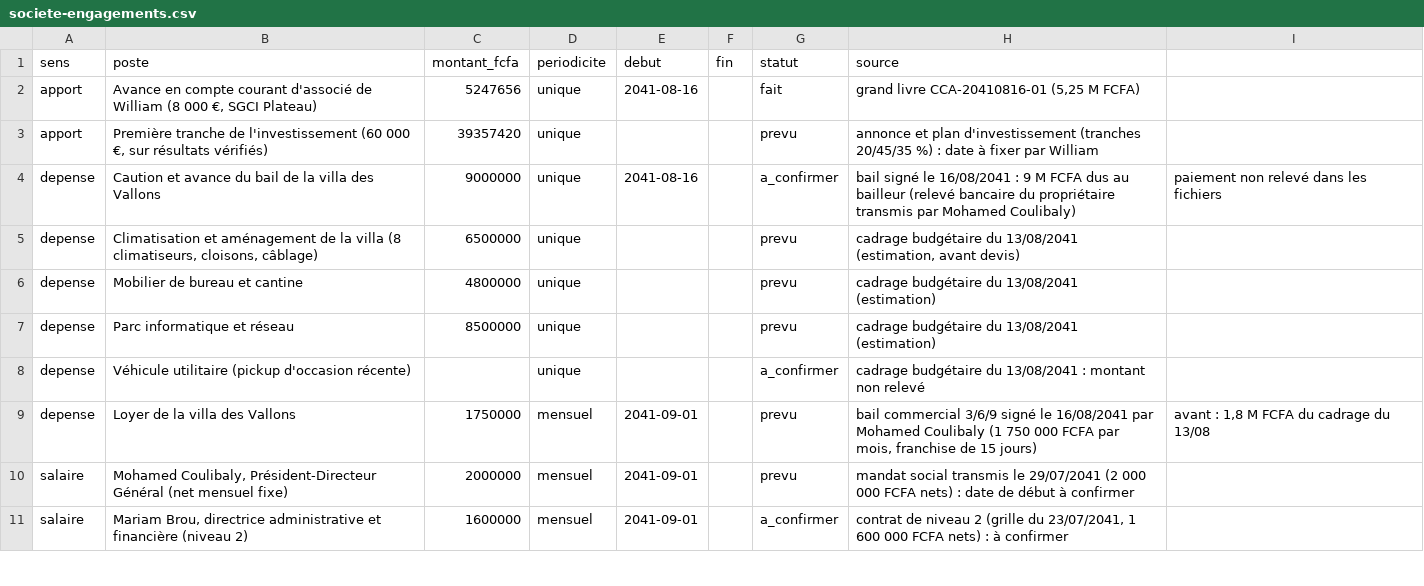
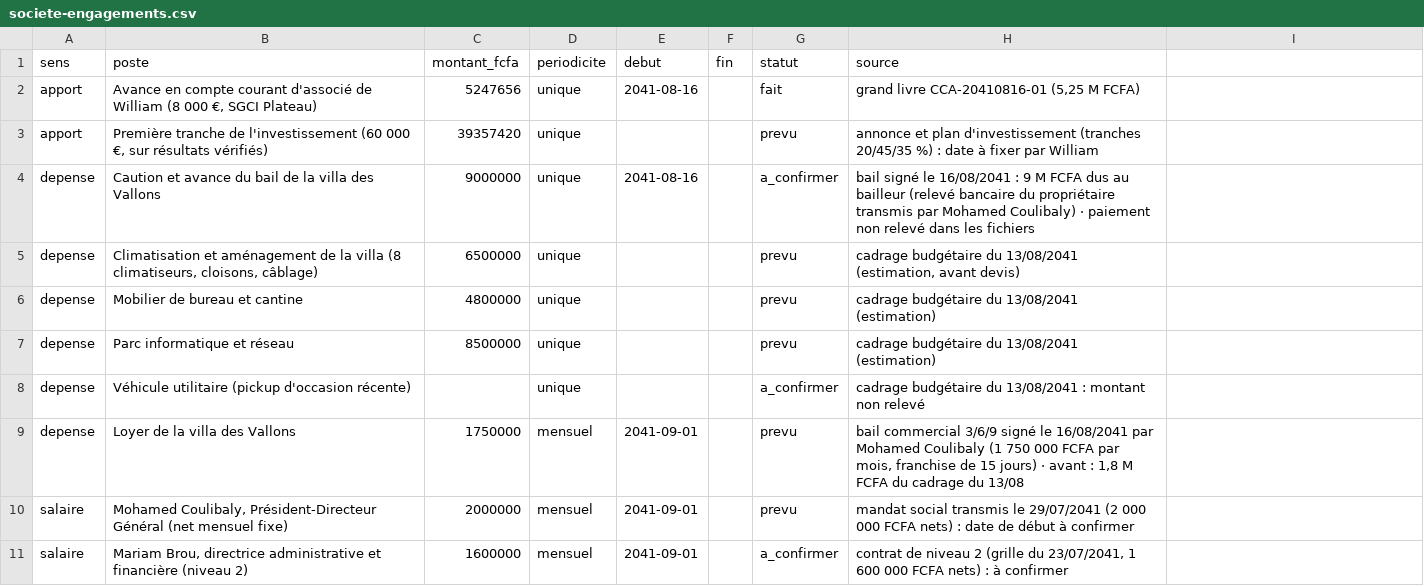
Before and after one commit to ossimiossimiwilliam10-cyber/simulation-william, a CSV file: etat/societe-engagements.csv, drawn as a sheet; only a part is shown.

```diff
--- a/etat/societe-engagements.csv
+++ b/etat/societe-engagements.csv
@@ -3,3 +3,3 @@ apport;Avance en compte courant d'associé de William (8 000 €, SGCI Plateau);
 apport;Première tranche de l'investissement (60 000 €, sur résultats vérifiés);39357420;unique;;;prevu;annonce et plan d'investissement (tranches 20/45/35 %) : date à fixer par William
-depense;Caution et avance du bail de la villa des Vallons;9000000;unique;2041-08-16;;a_confirmer;bail signé le 16/08/2041 : 9 M FCFA dus au bailleur (relevé bancaire du propriétaire transmis par Mohamed Coulibaly) ; paiement non relevé dans les fichiers
+depense;Caution et avance du bail de la villa des Vallons;9000000;unique;2041-08-16;;a_confirmer;bail signé le 16/08/2041 : 9 M FCFA dus au bailleur (relevé bancaire du propriétaire transmis par Mohamed Coulibaly) · paiement non relevé dans les fichiers
 depense;Climatisation et aménagement de la villa (8 climatiseurs, cloisons, câblage);6500000;unique;;;prevu;cadrage budgétaire du 13/08/2041 (estimation, avant devis)
@@ -8,3 +8,3 @@ depense;Parc informatique et réseau;8500000;unique;;;prevu;cadrage budgétaire
 depense;Véhicule utilitaire (pickup d'occasion récente);;unique;;;a_confirmer;cadrage budgétaire du 13/08/2041 : montant non relevé
-depense;Loyer de la villa des Vallons;1750000;mensuel;2041-09-01;;prevu;bail commercial 3/6/9 signé le 16/08/2041 par Mohamed Coulibaly (1 750 000 FCFA par mois, franchise de 15 jours) ; avant : 1,8 M FCFA du cadrage du 13/08
+depense;Loyer de la villa des Vallons;1750000;mensuel;2041-09-01;;prevu;bail commercial 3/6/9 signé le 16/08/2041 par Mohamed Coulibaly (1 750 000 FCFA par mois, franchise de 15 jours) · avant : 1,8 M FCFA du cadrage du 13/08
 salaire;Mohamed Coulibaly, Président-Directeur Général (net mensuel fixe);2000000;mensuel;2041-09-01;;prevu;mandat social transmis le 29/07/2041 (2 000 000 FCFA nets) : date de début à confirmer
```
